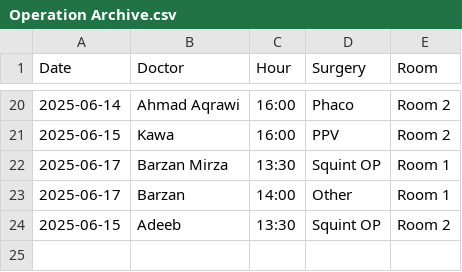
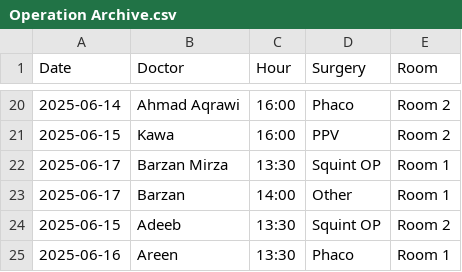
Before and after one commit to ParezDzay/Global, a CSV file: Operation Archive.csv, drawn as a sheet; only a part is shown, gaps mark what is left out; the diff names each change by its address in the sheet, - before the commit and + after, or states it on an @@ line.

Commit message:
Update Operation Archive via app

```diff
--- a/Operation Archive.csv
+++ b/Operation Archive.csv
+row 25: 2025-06-16 | Areen | 13:30 | Phaco | Room 1
```
